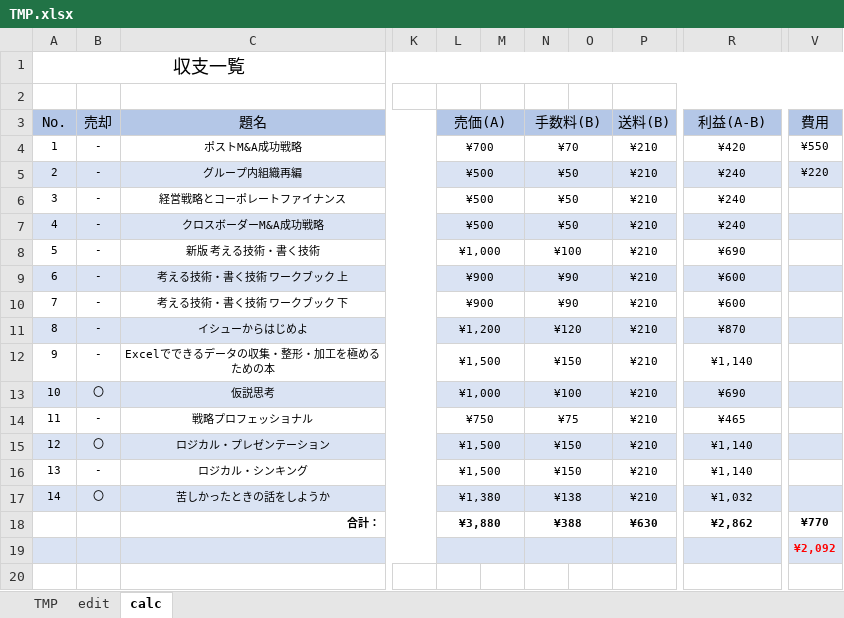
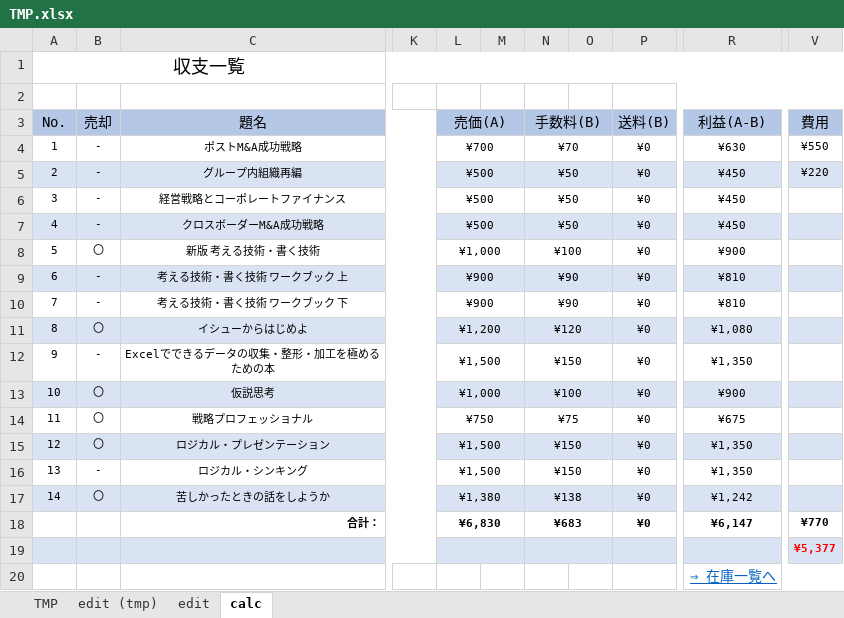
Before and after one commit to haramisuky/stock.github.io, an Excel workbook: TMP.xlsx, sheet calc, drawn as a sheet; only a part is shown, gaps mark what is left out; values as stored, in another font and other column widths than the file's, no borders; conditional formats not drawn; rows hold the shown columns only; the diff names each change by its address in the sheet, - before the commit and + after, or states it on an @@ line.

```diff
--- a/TMP.xlsx (sheet calc)
+++ b/TMP.xlsx (sheet calc)
+sheet tab: edit (tmp)
-P4:P17 (送料(B)): ¥210
+P4:P17 (送料(B)): ¥0
-R4 (利益(A-B)): ¥420
+R4 (利益(A-B)): ¥630
-R5:R7 (利益(A-B)): ¥240
+R5:R7 (利益(A-B)): ¥450
-B8 (売却): -
+B8 (売却): 〇
-R8 (利益(A-B)): ¥690
+R8 (利益(A-B)): ¥900
-R9:R10 (利益(A-B)): ¥600
+R9:R10 (利益(A-B)): ¥810
-B11 (売却): -
+B11 (売却): 〇
-R11 (利益(A-B)): ¥870
+R11 (利益(A-B)): ¥1,080
-R12 (利益(A-B)): ¥1,140
+R12 (利益(A-B)): ¥1,350
-R13 (利益(A-B)): ¥690
+R13 (利益(A-B)): ¥900
-B14 (売却): -
+B14 (売却): 〇
-R14 (利益(A-B)): ¥465
+R14 (利益(A-B)): ¥675
-R15:R16 (利益(A-B)): ¥1,140
+R15:R16 (利益(A-B)): ¥1,350
-R17 (利益(A-B)): ¥1,032
+R17 (利益(A-B)): ¥1,242
-L18 (売価(A)): ¥3,880
+L18 (売価(A)): ¥6,830
-N18 (手数料(B)): ¥388
+N18 (手数料(B)): ¥683
-P18 (送料(B)): ¥630
+P18 (送料(B)): ¥0
-R18 (利益(A-B)): ¥2,862
+R18 (利益(A-B)): ¥6,147
-V19 (費用): ¥2,092
+V19 (費用): ¥5,377
+row 20:  |  |  |  |  |  |  |  |  | ⇒ 在庫一覧へ
```
Also changed, not shown: sheet edit, formulas that keep their value, 5 other files.
